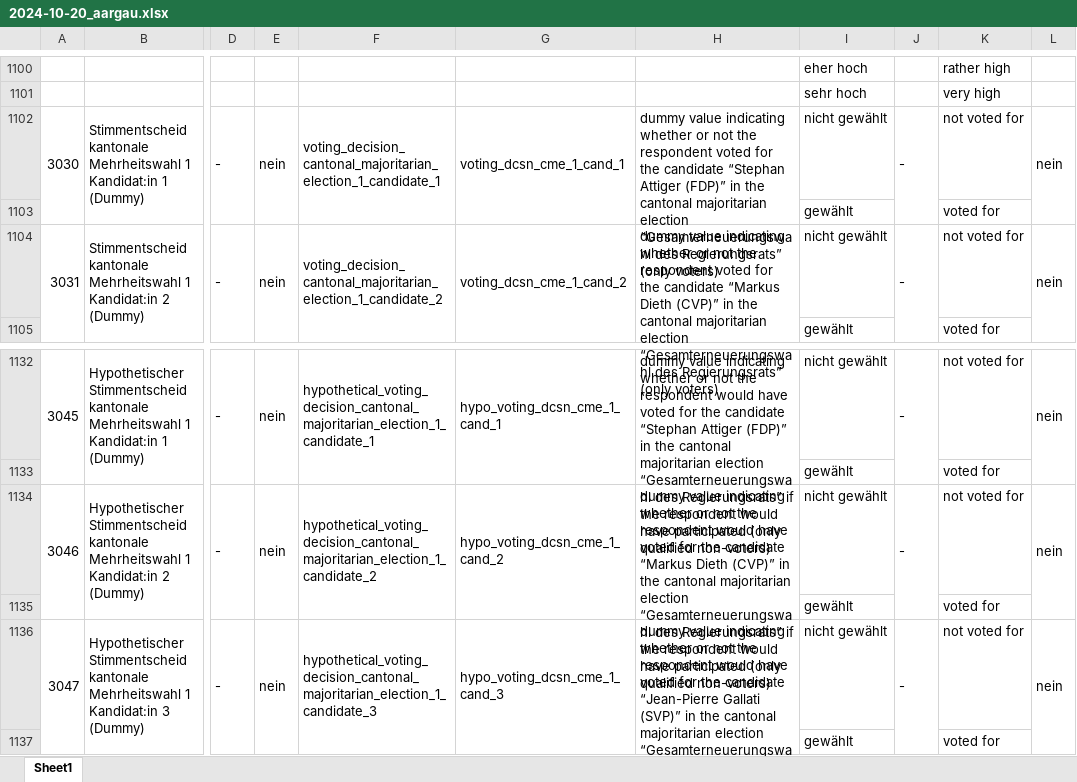
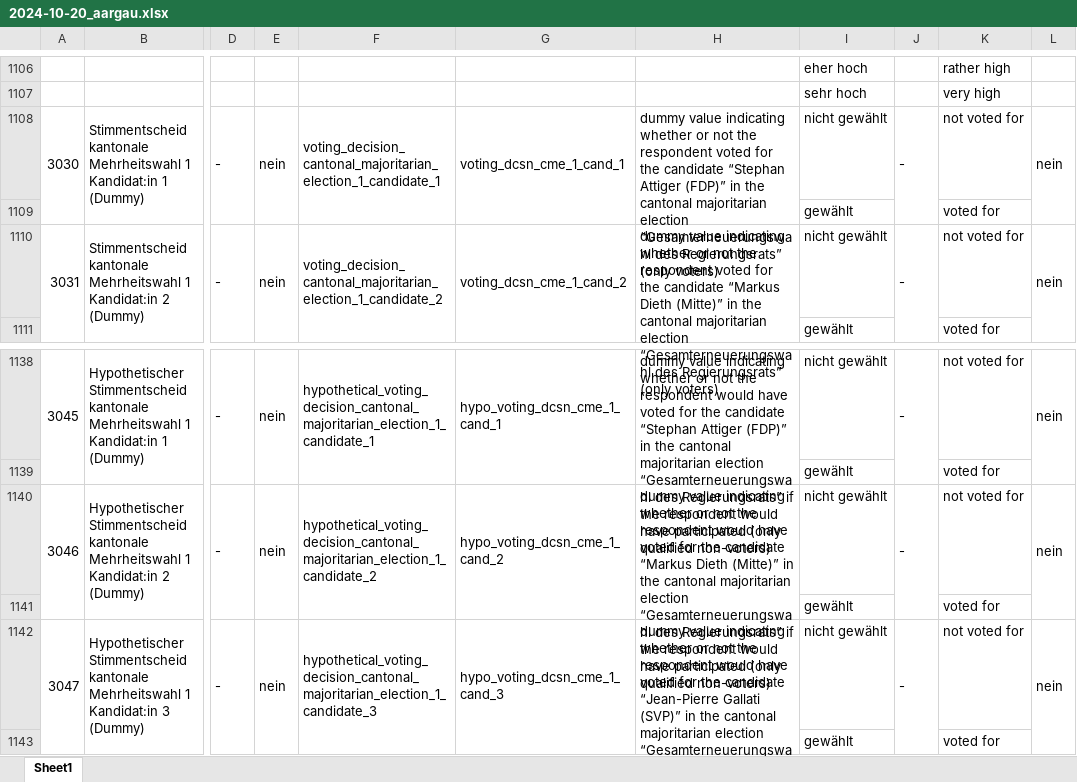
Before and after one commit to zdaarau/fokus, an Excel workbook: output/questionnaires/2024-10-20_aargau.xlsx, sheet Sheet1, drawn as a sheet; only a part is shown, gaps mark what is left out; values as stored, in another font and other column widths than the file's, no cell formats; addresses are those after the commit; the diff covers the shown part only; the diff names each change by its address in the sheet, - before the commit and + after, or states it on an @@ line.

```diff
--- a/output/questionnaires/2024-10-20_aargau.xlsx (sheet Sheet1)
+++ b/output/questionnaires/2024-10-20_aargau.xlsx (sheet Sheet1)
-H1110: …“Markus Dieth (CVP)” in the…
+H1110: …“Markus Dieth (Mitte)” in the…
-H1140: …“Markus Dieth (CVP)” in the…
+H1140: …“Markus Dieth (Mitte)” in the…
```
Also changed, not shown: 14 added rows, 8 removed rows, 23 edited cells and row numbers in column A elsewhere in this sheet, cell formats, output/questionnaires/2018-09-23_aargau.xlsx, output/questionnaires/2018-11-25_aargau.xlsx, 15 other files.
